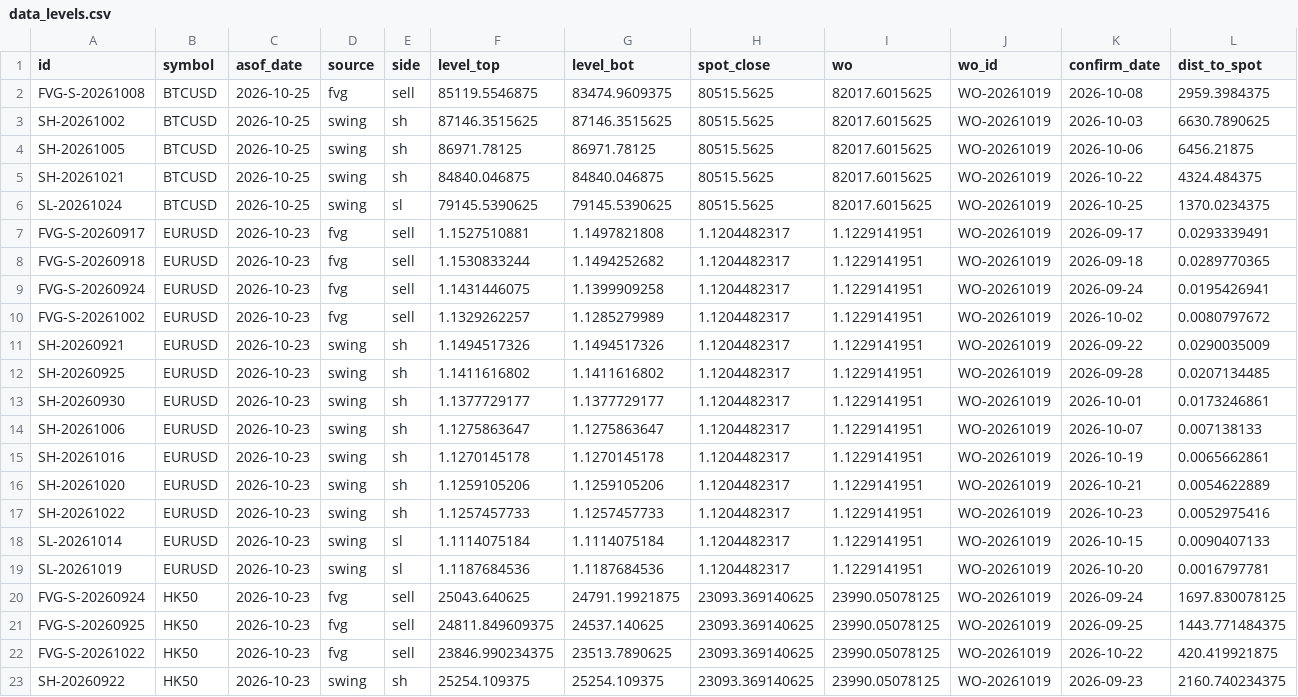
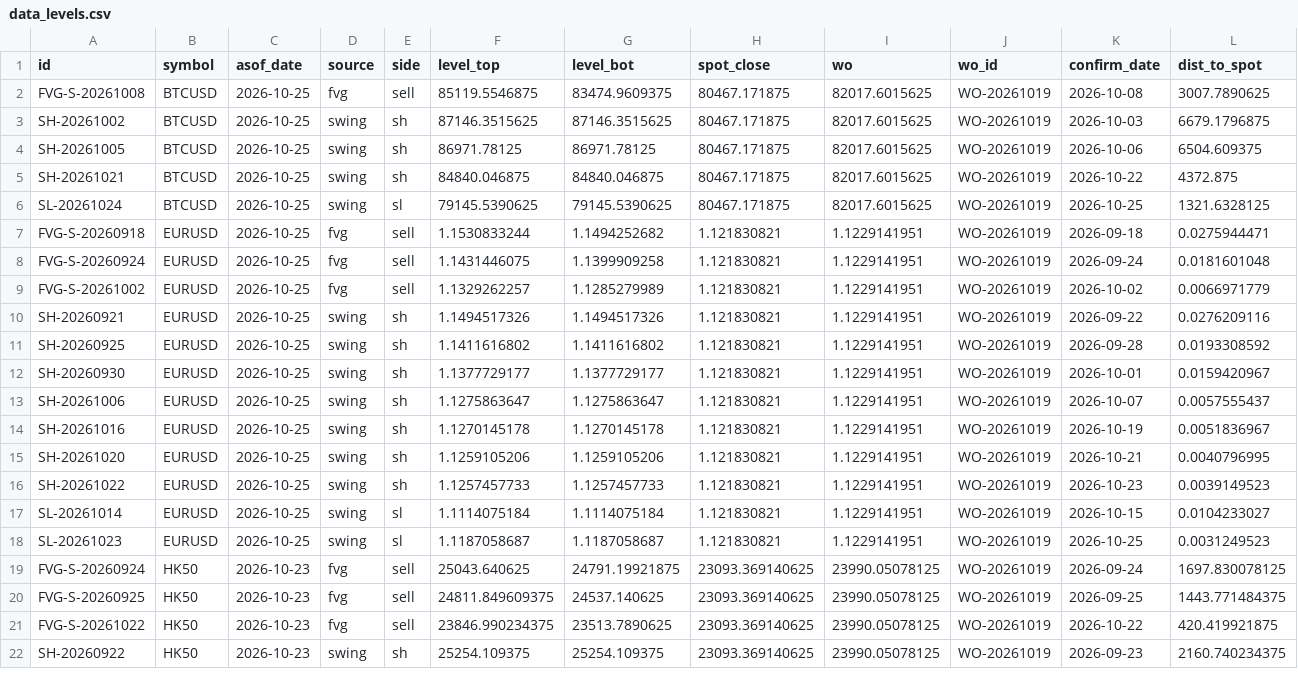
Before and after one commit to keenewong-ai/xauusd-bounce-live, a CSV file: data_levels.csv, drawn as a sheet; only a part is shown.

```diff
--- a/data_levels.csv
+++ b/data_levels.csv
@@ -1,20 +1,19 @@
 id,symbol,asof_date,source,side,level_top,level_bot,spot_close,wo,wo_id,confirm_date,dist_to_spot
-FVG-S-20261008,BTCUSD,2026-10-25,fvg,sell,85119.5546875,83474.9609375,80515.5625,82017.6015625,WO-20261019,2026-10-08,2959.3984375
-SH-20261002,BTCUSD,2026-10-25,swing,sh,87146.3515625,87146.3515625,80515.5625,82017.6015625,WO-20261019,2026-10-03,6630.7890625
-SH-20261005,BTCUSD,2026-10-25,swing,sh,86971.78125,86971.78125,80515.5625,82017.6015625,WO-20261019,2026-10-06,6456.21875
-SH-20261021,BTCUSD,2026-10-25,swing,sh,84840.046875,84840.046875,80515.5625,82017.6015625,WO-20261019,2026-10-22,4324.484375
-SL-20261024,BTCUSD,2026-10-25,swing,sl,79145.5390625,79145.5390625,80515.5625,82017.6015625,WO-20261019,2026-10-25,1370.0234375
-FVG-S-20260917,EURUSD,2026-10-23,fvg,sell,1.1527510881,1.1497821808,1.1204482317,1.1229141951,WO-20261019,2026-09-17,0.0293339491
-FVG-S-20260918,EURUSD,2026-10-23,fvg,sell,1.1530833244,1.1494252682,1.1204482317,1.1229141951,WO-20261019,2026-09-18,0.0289770365
-FVG-S-20260924,EURUSD,2026-10-23,fvg,sell,1.1431446075,1.1399909258,1.1204482317,1.1229141951,WO-20261019,2026-09-24,0.0195426941
-FVG-S-20261002,EURUSD,2026-10-23,fvg,sell,1.1329262257,1.1285279989,1.1204482317,1.1229141951,WO-20261019,2026-10-02,0.0080797672
-SH-20260921,EURUSD,2026-10-23,swing,sh,1.1494517326,1.1494517326,1.1204482317,1.1229141951,WO-20261019,2026-09-22,0.0290035009
-SH-20260925,EURUSD,2026-10-23,swing,sh,1.1411616802,1.1411616802,1.1204482317,1.1229141951,WO-20261019,2026-09-28,0.0207134485
-SH-20260930,EURUSD,2026-10-23,swing,sh,1.1377729177,1.1377729177,1.1204482317,1.1229141951,WO-20261019,2026-10-01,0.0173246861
-SH-20261006,EURUSD,2026-10-23,swing,sh,1.1275863647,1.1275863647,1.1204482317,1.1229141951,WO-20261019,2026-10-07,0.007138133
-SH-20261016,EURUSD,2026-10-23,swing,sh,1.1270145178,1.1270145178,1.1204482317,1.1229141951,WO-20261019,2026-10-19,0.0065662861
-SH-20261020,EURUSD,2026-10-23,swing,sh,1.1259105206,1.1259105206,1.1204482317,1.1229141951,WO-20261019,2026-10-21,0.0054622889
-SH-20261022,EURUSD,2026-10-23,swing,sh,1.1257457733,1.1257457733,1.1204482317,1.1229141951,WO-20261019,2026-10-23,0.0052975416
-SL-20261014,EURUSD,2026-10-23,swing,sl,1.1114075184,1.1114075184,1.1204482317,1.1229141951,WO-20261019,2026-10-15,0.0090407133
-SL-20261019,EURUSD,2026-10-23,swing,sl,1.1187684536,1.1187684536,1.1204482317,1.1229141951,WO-20261019,2026-10-20,0.0016797781
+FVG-S-20261008,BTCUSD,2026-10-25,fvg,sell,85119.5546875,83474.9609375,80467.171875,82017.6015625,WO-20261019,2026-10-08,3007.7890625
+SH-20261002,BTCUSD,2026-10-25,swing,sh,87146.3515625,87146.3515625,80467.171875,82017.6015625,WO-20261019,2026-10-03,6679.1796875
+SH-20261005,BTCUSD,2026-10-25,swing,sh,86971.78125,86971.78125,80467.171875,82017.6015625,WO-20261019,2026-10-06,6504.609375
+SH-20261021,BTCUSD,2026-10-25,swing,sh,84840.046875,84840.046875,80467.171875,82017.6015625,WO-20261019,2026-10-22,4372.875
+SL-20261024,BTCUSD,2026-10-25,swing,sl,79145.5390625,79145.5390625,80467.171875,82017.6015625,WO-20261019,2026-10-25,1321.6328125
+FVG-S-20260918,EURUSD,2026-10-25,fvg,sell,1.1530833244,1.1494252682,1.121830821,1.1229141951,WO-20261019,2026-09-18,0.0275944471
+FVG-S-20260924,EURUSD,2026-10-25,fvg,sell,1.1431446075,1.1399909258,1.121830821,1.1229141951,WO-20261019,2026-09-24,0.0181601048
+FVG-S-20261002,EURUSD,2026-10-25,fvg,sell,1.1329262257,1.1285279989,1.121830821,1.1229141951,WO-20261019,2026-10-02,0.0066971779
+SH-20260921,EURUSD,2026-10-25,swing,sh,1.1494517326,1.1494517326,1.121830821,1.1229141951,WO-20261019,2026-09-22,0.0276209116
+SH-20260925,EURUSD,2026-10-25,swing,sh,1.1411616802,1.1411616802,1.121830821,1.1229141951,WO-20261019,2026-09-28,0.0193308592
+SH-20260930,EURUSD,2026-10-25,swing,sh,1.1377729177,1.1377729177,1.121830821,1.1229141951,WO-20261019,2026-10-01,0.0159420967
+SH-20261006,EURUSD,2026-10-25,swing,sh,1.1275863647,1.1275863647,1.121830821,1.1229141951,WO-20261019,2026-10-07,0.0057555437
+SH-20261016,EURUSD,2026-10-25,swing,sh,1.1270145178,1.1270145178,1.121830821,1.1229141951,WO-20261019,2026-10-19,0.0051836967
+SH-20261020,EURUSD,2026-10-25,swing,sh,1.1259105206,1.1259105206,1.121830821,1.1229141951,WO-20261019,2026-10-21,0.0040796995
+SH-20261022,EURUSD,2026-10-25,swing,sh,1.1257457733,1.1257457733,1.121830821,1.1229141951,WO-20261019,2026-10-23,0.0039149523
+SL-20261014,EURUSD,2026-10-25,swing,sl,1.1114075184,1.1114075184,1.121830821,1.1229141951,WO-20261019,2026-10-15,0.0104233027
+SL-20261023,EURUSD,2026-10-25,swing,sl,1.1187058687,1.1187058687,1.121830821,1.1229141951,WO-20261019,2026-10-25,0.0031249523
 FVG-S-20260924,HK50,2026-10-23,fvg,sell,25043.640625,24791.19921875,23093.369140625,23990.05078125,WO-20261019,2026-09-24,1697.830078125
```
Also changed, not shown: data_hist.csv, 2 other files.
